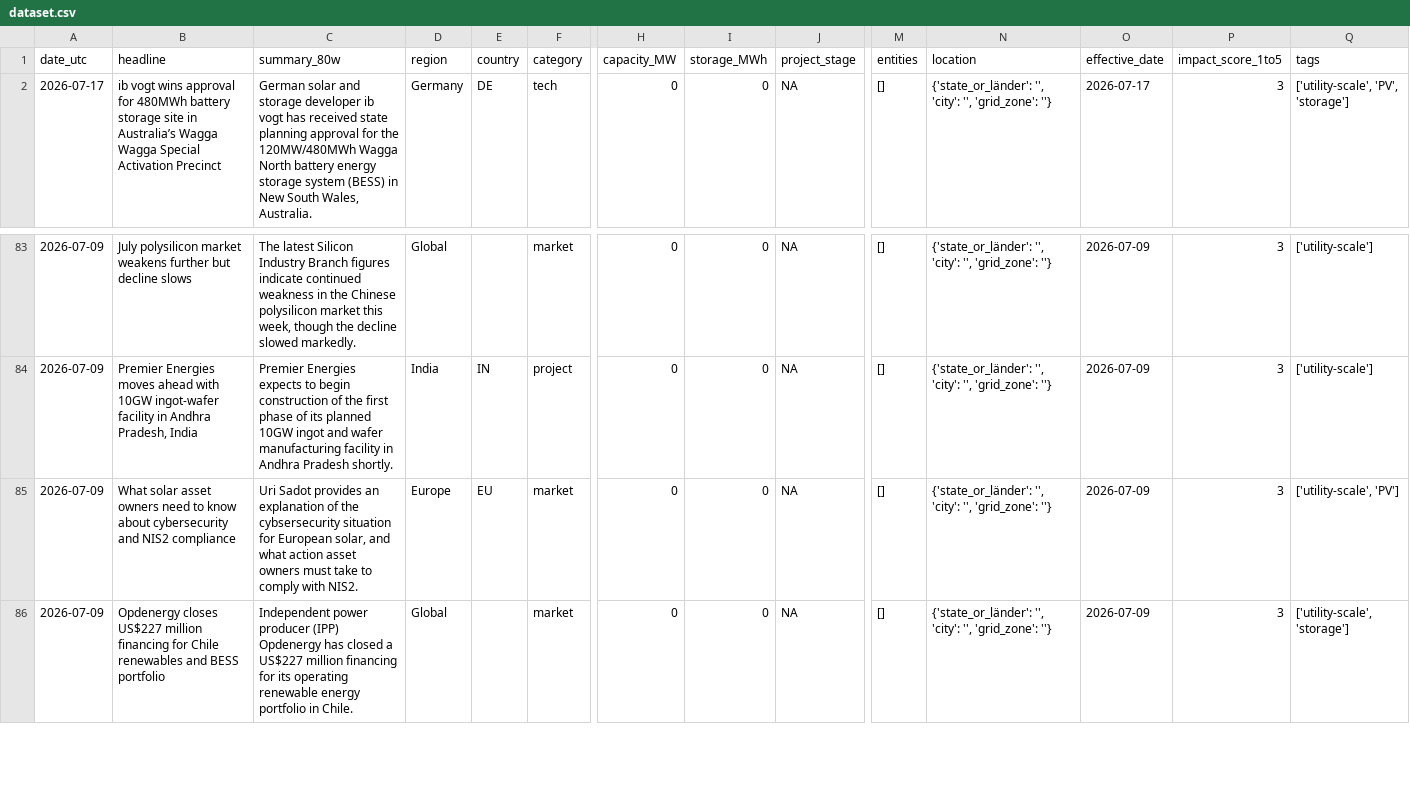
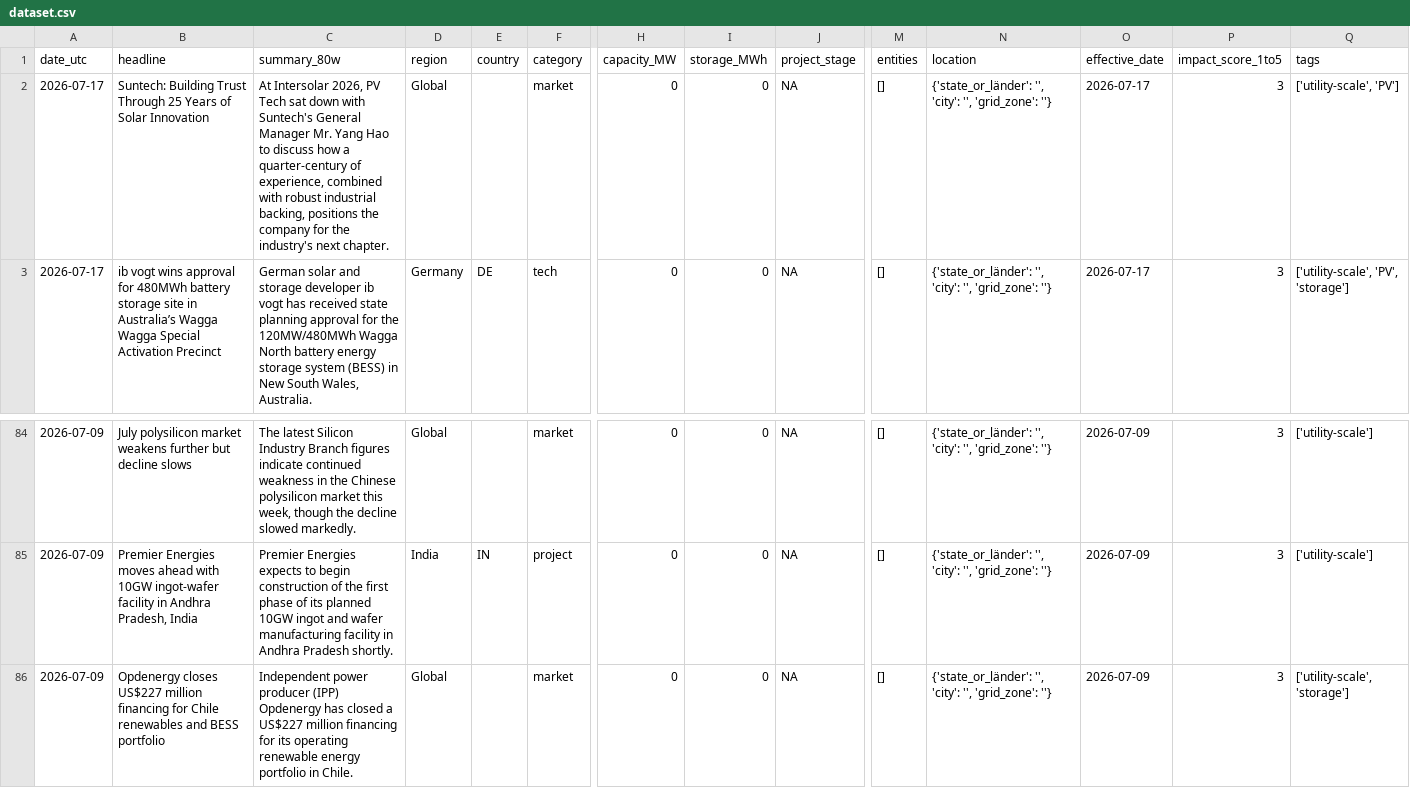
Before and after one commit to Kherde/Global-PV-BESS-Intelligence-Hub-DE-IN-EU-, a CSV file: docs/dataset.csv, drawn as a sheet; only a part is shown, gaps mark what is left out; removed rows and columns are numbered as before the commit, all else as after; rows hold the shown columns only; the diff names each change by its address in the sheet, - before the commit and + after, or states it on an @@ line.

```diff
--- a/docs/dataset.csv
+++ b/docs/dataset.csv
+row 2: 2026-07-17 | Suntech: Building Trust Through 25 Years of Solar Innovation | At Intersolar 2026, PV Tech sat down with Suntech's General Manager Mr. Yang Hao to discuss how a quarter-century of experience, combined with robust industrial backing, positions the company for the industry's next chapter. | Global |  | market | 0 | 0 | NA | [] | {'state_or_länder': '', 'city': '', 'grid_zone': ''} | 2026-07-17 | 3 | ['utility-scale', 'PV']
-row 85: 2026-07-09 | What solar asset owners need to know about cybersecurity and NIS2 compliance | Uri Sadot provides an explanation of the cybsersecurity situation for European solar, and what action asset owners must take to comply with NIS2. | Europe | EU | market | 0 | 0 | NA | [] | {'state_or_länder': '', 'city': '', 'grid_zone': ''} | 2026-07-09 | 3 | ['utility-scale', 'PV']
```
Also changed, not shown: 1 other file.
